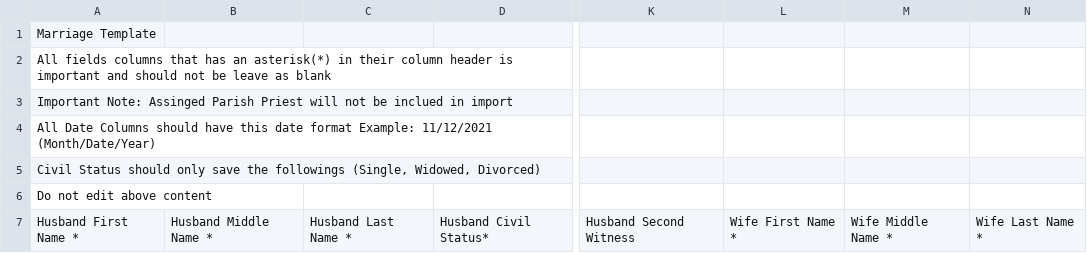
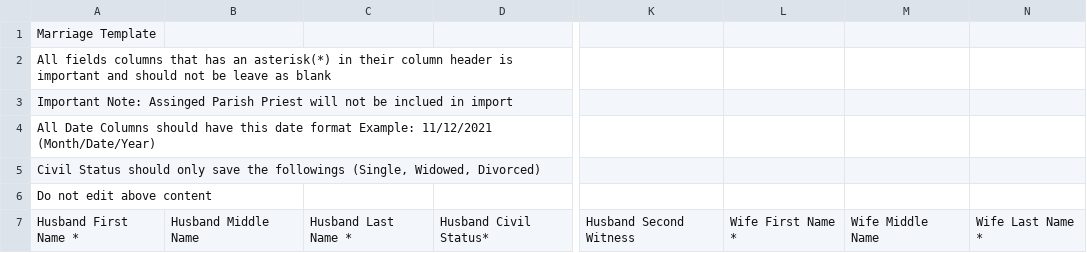
Before and after one commit to Carljul/ihmp, a CSV file: local/storage/csv_templates/Marriage_Template.csv, drawn as a sheet; only a part is shown, gaps mark what is left out; the diff names each change by its address in the sheet, - before the commit and + after, or states it on an @@ line.

```diff
--- a/local/storage/csv_templates/Marriage_Template.csv
+++ b/local/storage/csv_templates/Marriage_Template.csv
-B7: Husband Middle Name *
+B7: Husband Middle Name
-M7: Wife Middle Name *
+M7: Wife Middle Name
```
Also changed, not shown: local/storage/csv_templates/Birth_Template.csv, local/storage/csv_templates/Confirmation_Template.csv, 11 other files.
